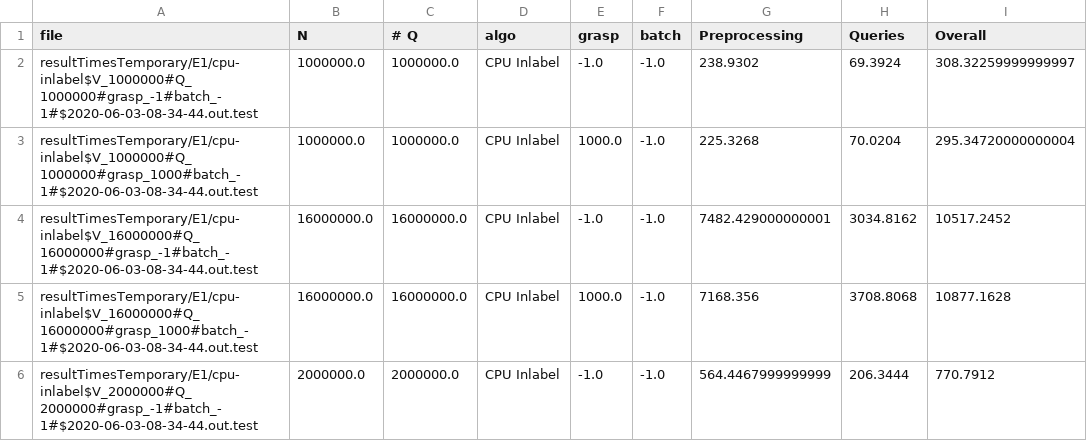
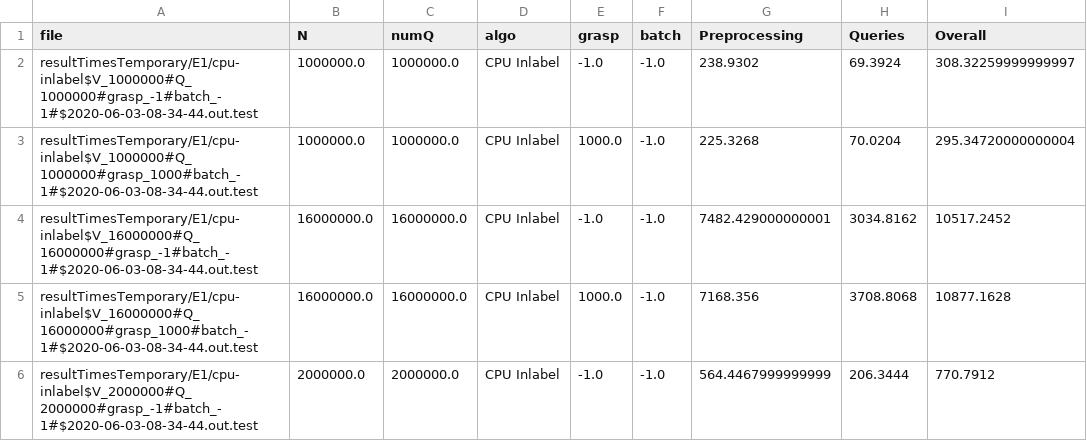
Before and after one commit to stobis/euler-meets-cuda, a CSV file: testResults/lcaOutCleaned.csv, drawn as a sheet; only a part is shown; the diff names each change by its address in the sheet, - before the commit and + after, or states it on an @@ line.

```diff
--- a/testResults/lcaOutCleaned.csv
+++ b/testResults/lcaOutCleaned.csv
-C1: # Q
+C1: numQ
```
Also changed, not shown: 5 other files.
